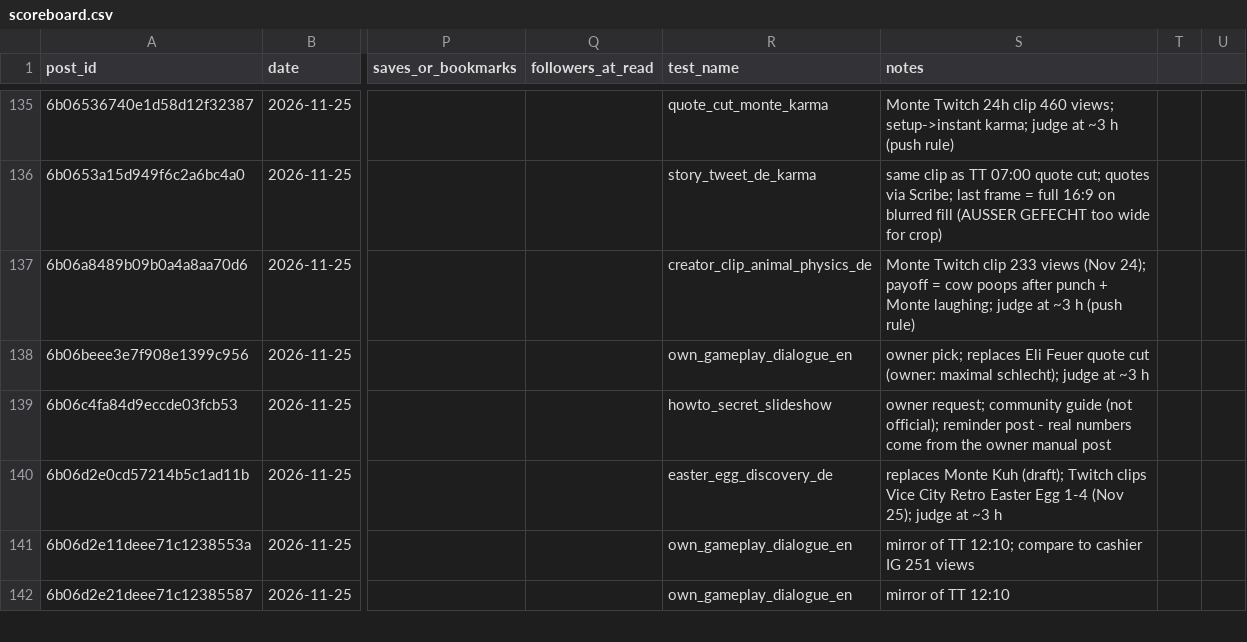
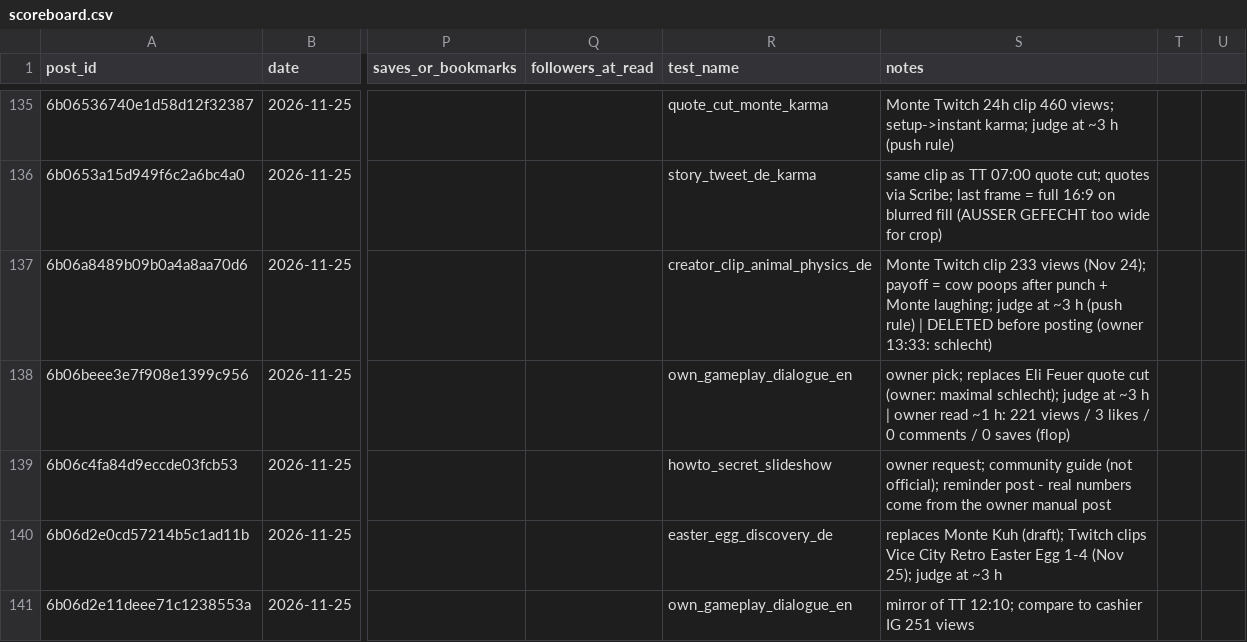
Before and after one commit to 73Cosmin/gta6channel, a CSV file: scoreboard.csv, drawn as a sheet; only a part is shown, gaps mark what is left out; the shorter side is filled out with more unchanged rows; the diff names each change by its address in the sheet, - before the commit and + after, or states it on an @@ line.

```diff
--- a/scoreboard.csv
+++ b/scoreboard.csv
-S137 (notes): …(push rule)
+S137 (notes): …(push rule) | DELETED before posting (owner 13:33: schlecht)
-S138 (notes): …~3 h
+S138 (notes): …~3 h | owner read ~1 h: 221 views / 3 likes / 0 comments / 0 saves (flop)
```
Also changed, not shown: 2 other files.
